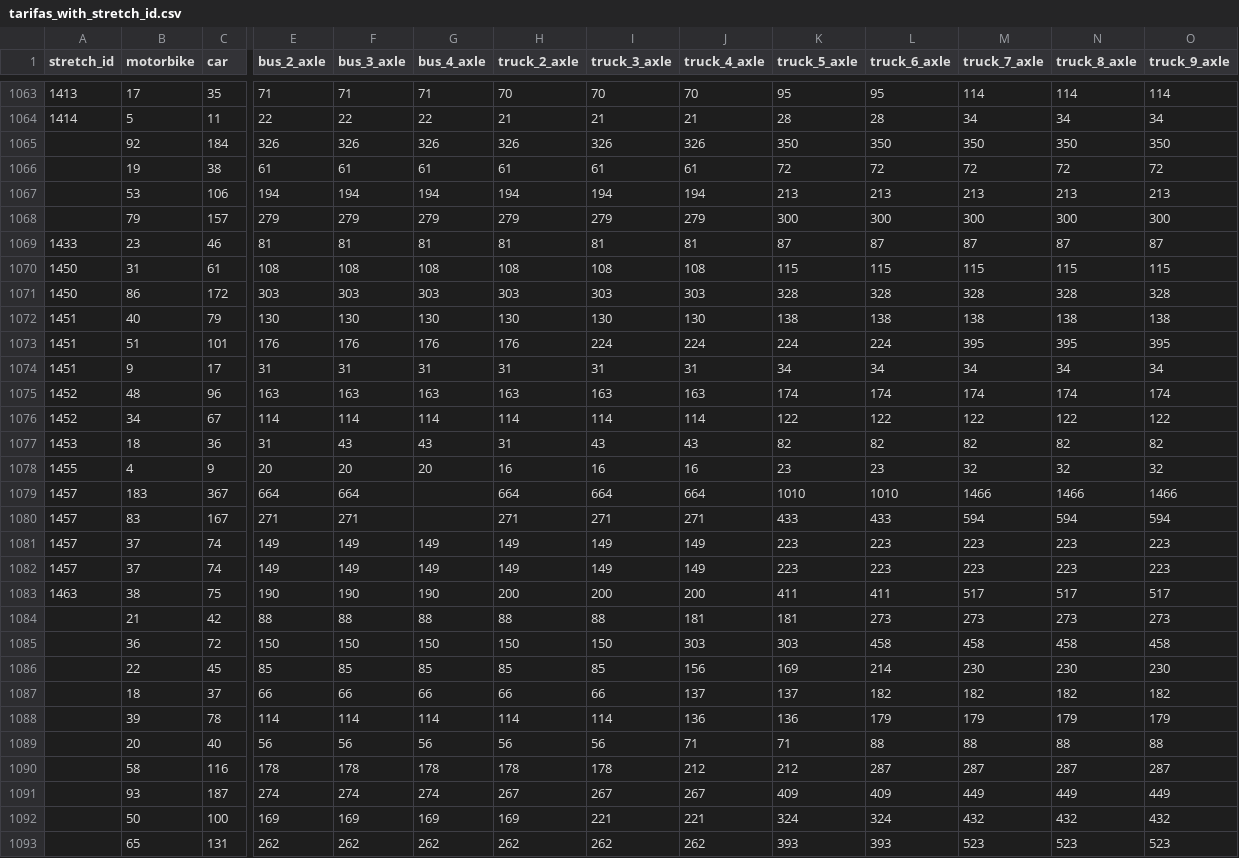
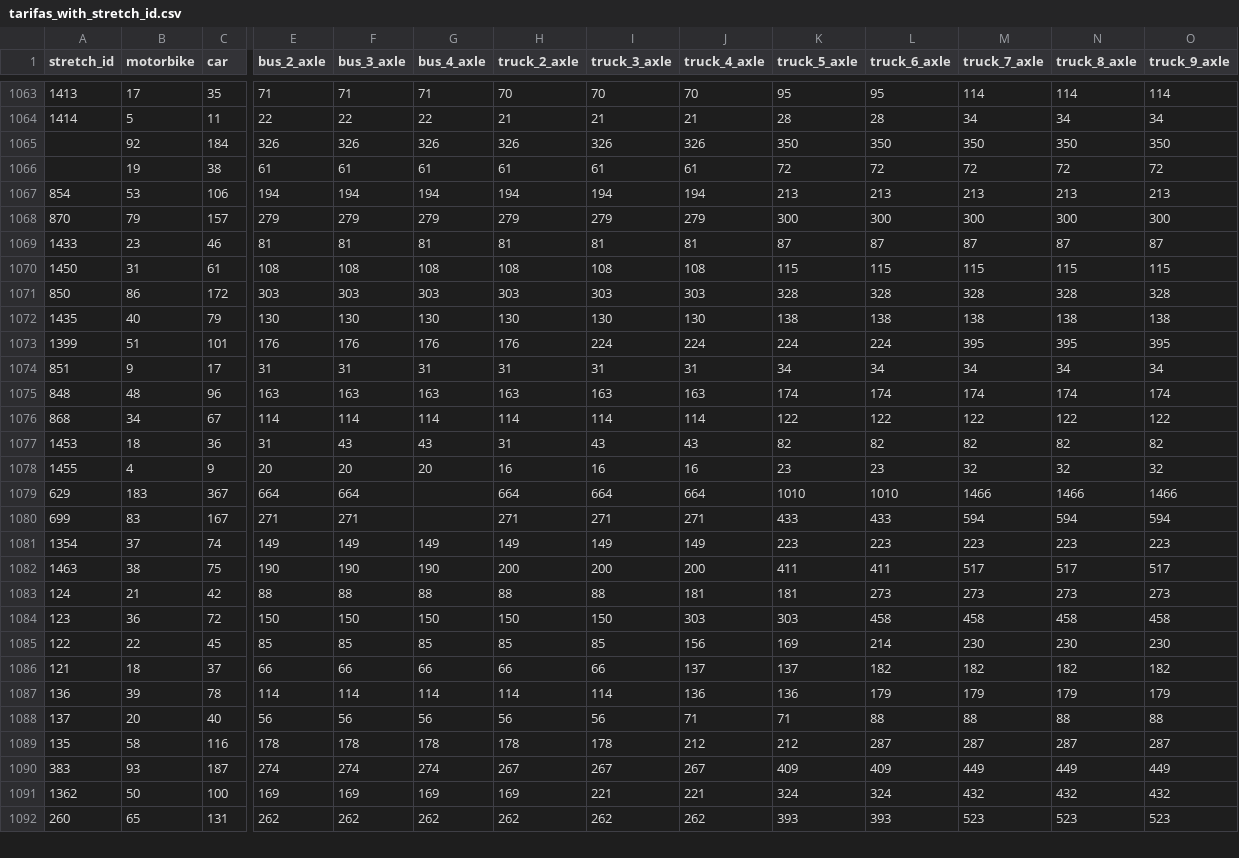
Before and after one commit to elaeon/tollbooth_etc_mx, a CSV file: data/tarifas_with_stretch_id.csv, drawn as a sheet; only a part is shown, gaps mark what is left out; removed rows and columns are numbered as before the commit, all else as after; rows hold the shown columns only; the diff covers the shown part only; the diff names each change by its address in the sheet, - before the commit and + after, or states it on an @@ line.

Commit message:
update data

```diff
--- a/data/tarifas_with_stretch_id.csv
+++ b/data/tarifas_with_stretch_id.csv
-A1067 (stretch_id): (empty)
+A1067 (stretch_id): 854
-A1068 (stretch_id): (empty)
+A1068 (stretch_id): 870
-A1071 (stretch_id): 1450
+A1071 (stretch_id): 850
-A1072 (stretch_id): 1451
+A1072 (stretch_id): 1435
-A1073 (stretch_id): 1451
+A1073 (stretch_id): 1399
-A1074 (stretch_id): 1451
+A1074 (stretch_id): 851
-A1075 (stretch_id): 1452
+A1075 (stretch_id): 848
-A1076 (stretch_id): 1452
+A1076 (stretch_id): 868
-A1079 (stretch_id): 1457
+A1079 (stretch_id): 629
-A1080 (stretch_id): 1457
+A1080 (stretch_id): 699
-A1081 (stretch_id): 1457
+A1081 (stretch_id): 1354
-row 1082: 1457 | 37 | 74 | 149 | 149 | 149 | 149 | 149 | 149 | 223 | 223 | 223 | 223 | 223
-A1083 (stretch_id): (empty)
+A1083 (stretch_id): 124
-A1084 (stretch_id): (empty)
+A1084 (stretch_id): 123
-A1085 (stretch_id): (empty)
+A1085 (stretch_id): 122
-A1086 (stretch_id): (empty)
+A1086 (stretch_id): 121
-A1087 (stretch_id): (empty)
+A1087 (stretch_id): 136
-A1088 (stretch_id): (empty)
+A1088 (stretch_id): 137
-A1089 (stretch_id): (empty)
+A1089 (stretch_id): 135
-A1090 (stretch_id): (empty)
+A1090 (stretch_id): 383
-A1091 (stretch_id): (empty)
+A1091 (stretch_id): 1362
-A1092 (stretch_id): (empty)
+A1092 (stretch_id): 260
```
Also changed, not shown: 1 removed row and 26 edited cells elsewhere in this file.
